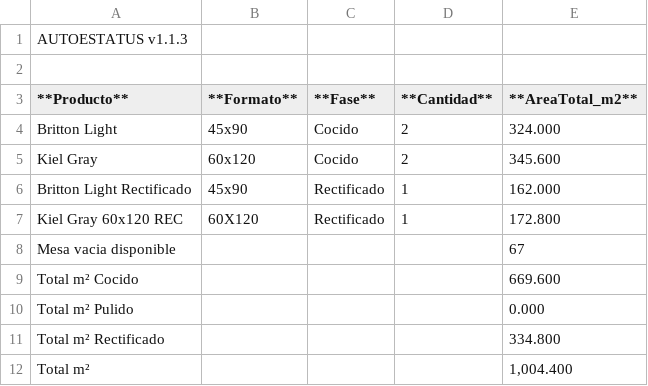
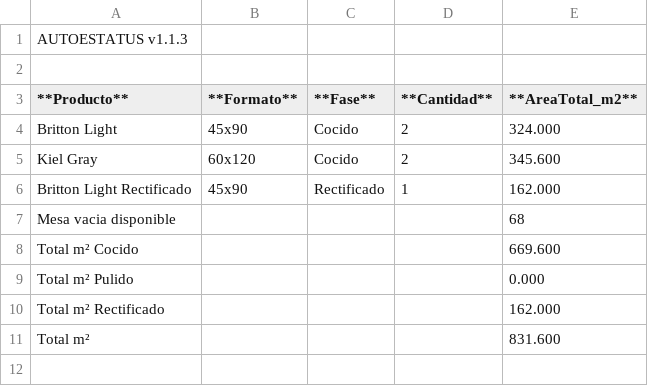
Before and after one commit to Dienicx/AUTOESTATUS, a TSV file: docs/recuento_productos.tsv, drawn as a sheet.

Commit message:
AUTOESTATUS update 2026-04-23 01:41:02

```diff
--- a/docs/recuento_productos.tsv
+++ b/docs/recuento_productos.tsv
@@ -6,7 +6,6 @@ Kiel Gray	60x120	Cocido	2	345.600
 Britton Light Rectificado	45x90	Rectificado	1	162.000
-Kiel Gray 60x120 REC	60X120	Rectificado	1	172.800
-Mesa vacia disponible				67
+Mesa vacia disponible				68
 Total m² Cocido				669.600
 Total m² Pulido				0.000
-Total m² Rectificado				334.800
-Total m²				1,004.400
+Total m² Rectificado				162.000
+Total m²				831.600
```
